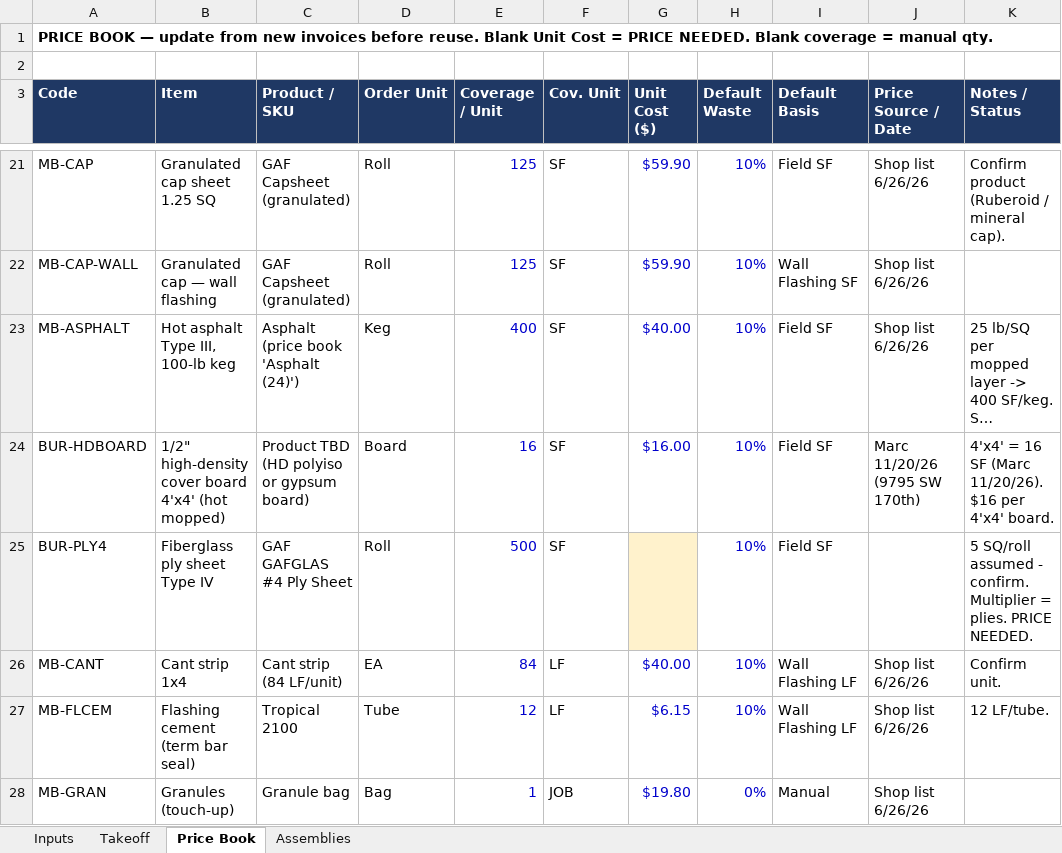
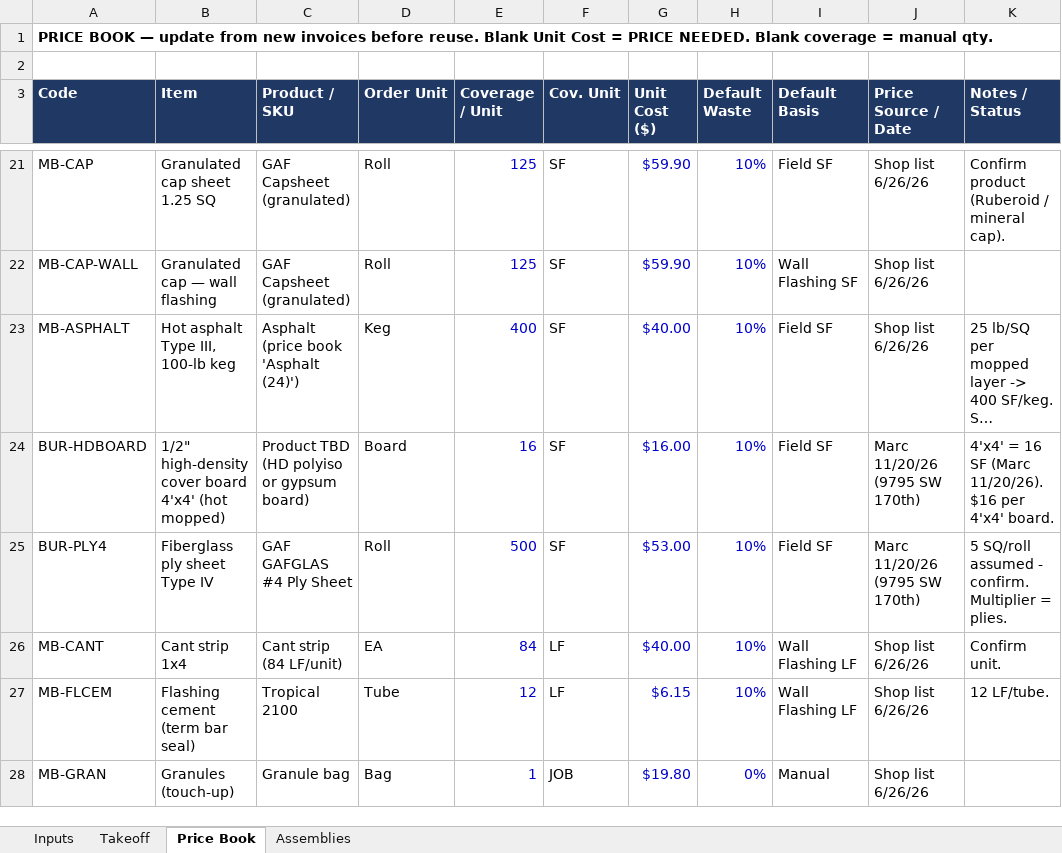
Before and after one commit to mromerocontracting-pixel/Alfred, an Excel workbook: takeoffs/xlsx/templates/Cost_Builder_blank.xlsx, sheet Price Book, drawn as a sheet; only a part is shown, gaps mark what is left out; long unchanged cells end in …; values as stored, in another font and other column widths than the file's, no borders; the diff names each change by its address in the sheet, - before the commit and + after, or states it on an @@ line.

```diff
--- a/takeoffs/xlsx/templates/Cost_Builder_blank.xlsx (sheet Price Book)
+++ b/takeoffs/xlsx/templates/Cost_Builder_blank.xlsx (sheet Price Book)
-G25 (Unit Cost ($)): (empty)
+G25 (Unit Cost ($)): $53.00
-G25 fill: #FFF2CC
+G25 fill: none
-J25 (Price Source / Date): (empty)
+J25 (Price Source / Date): Marc 11/20/26 (9795 SW 170th)
-K25 (Notes / Status): …= plies. PRICE NEEDED.
+K25 (Notes / Status): …= plies.
```
Also changed, not shown: takeoffs/xlsx/templates/Cost_Builder_bur-hot.xlsx, takeoffs/xlsx/templates/Cost_Builder_sa-lowslope.xlsx, 7 other files.
